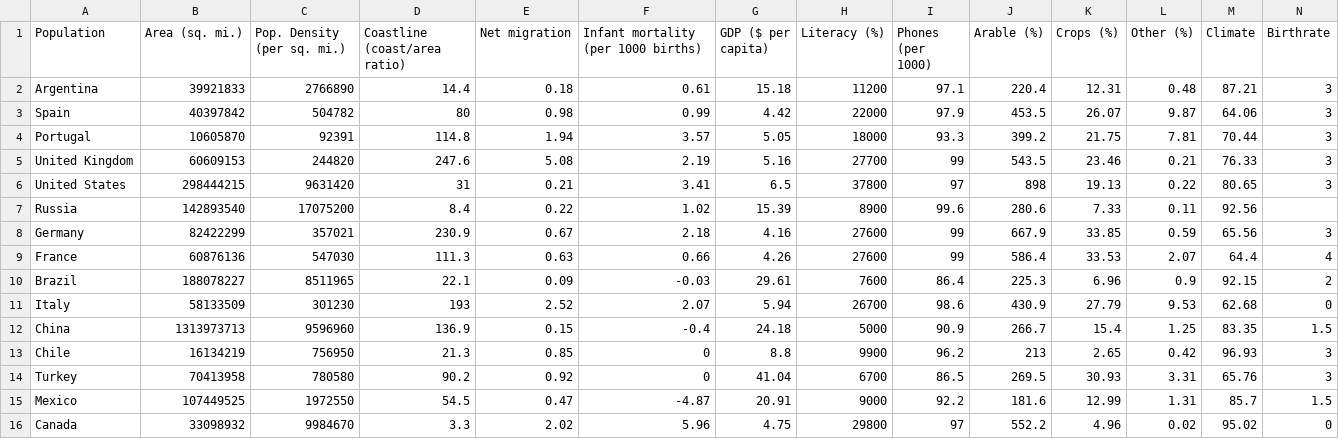
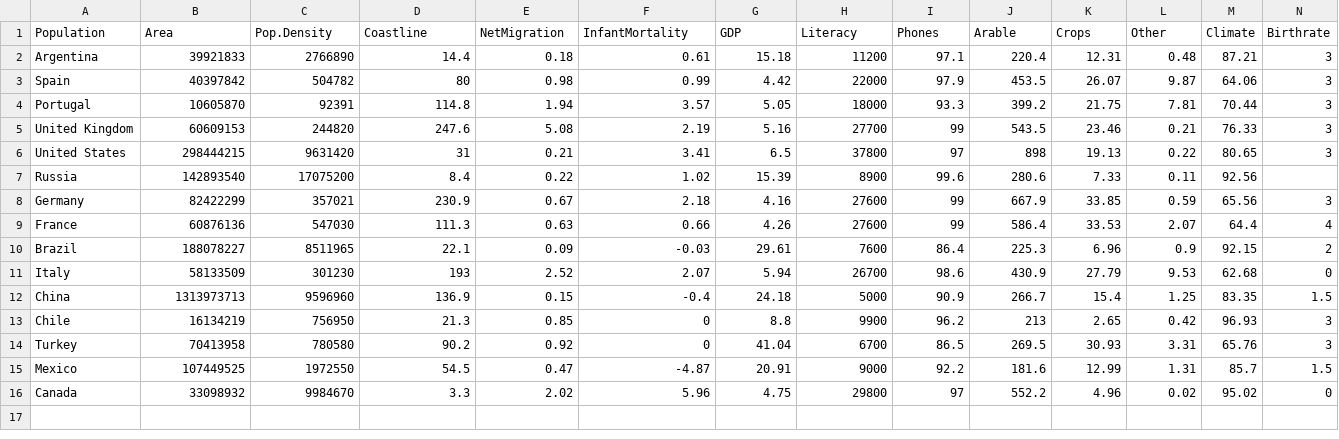
Before and after one commit to gabriel2306/CienciaDatos, a CSV file: Practica4/Datos/countries.csv, drawn as a sheet; only a part is shown; the diff names each change by its address in the sheet, - before the commit and + after, or states it on an @@ line.

```diff
--- a/Practica4/Datos/countries.csv
+++ b/Practica4/Datos/countries.csv
-B1: Area (sq. mi.)
+B1: Area
-C1: Pop. Density (per sq. mi.)
+C1: Pop.Density
-D1: Coastline (coast/area ratio)
+D1: Coastline
-E1: Net migration
+E1: NetMigration
-F1: Infant mortality (per 1000 births)
+F1: InfantMortality
-G1: GDP ($ per capita)
+G1: GDP
-H1: Literacy (%)
+H1: Literacy
-I1: Phones (per 1000)
+I1: Phones
-J1: Arable (%)
+J1: Arable
-K1: Crops (%)
+K1: Crops
-L1: Other (%)
+L1: Other
```
Also changed, not shown: 7 other files.
